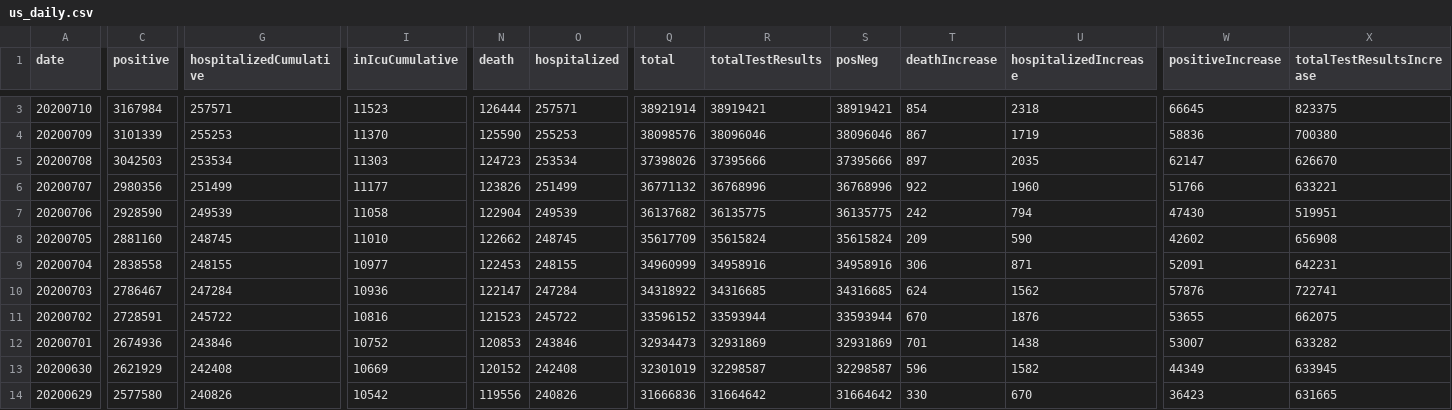
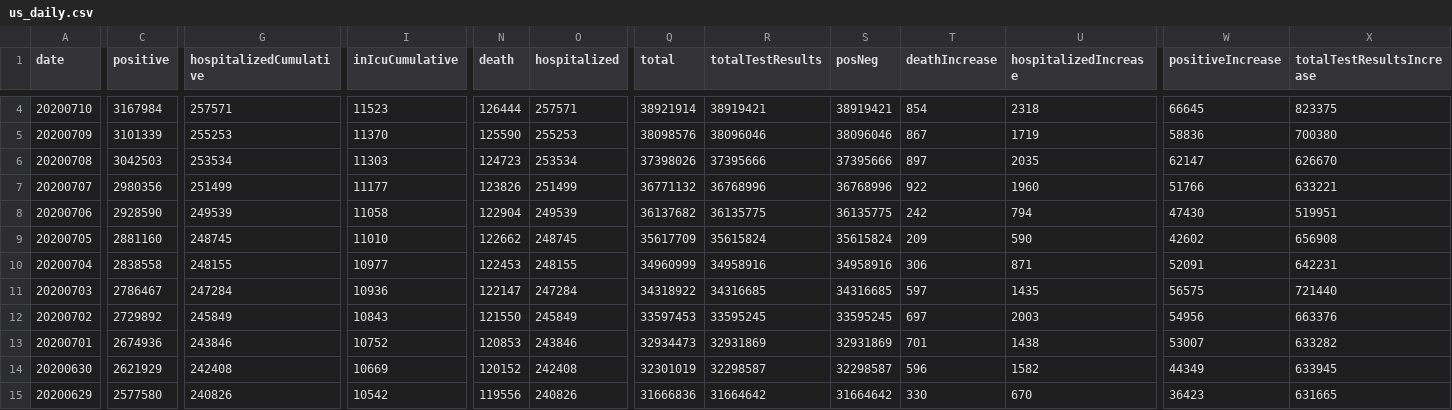
Before and after one commit to sohanmurthy/covid_tracking, a CSV file: source/us_daily.csv, drawn as a sheet; only a part is shown, gaps mark what is left out; addresses are those after the commit; the diff covers the shown part only; the diff names each change by its address in the sheet, - before the commit and + after, or states it on an @@ line.

Commit message:
data update 2020-07-12

```diff
--- a/source/us_daily.csv
+++ b/source/us_daily.csv
-T11 (deathIncrease): 624
+T11 (deathIncrease): 597
-U11 (hospitalizedIncrease): 1562
+U11 (hospitalizedIncrease): 1435
-W11 (positiveIncrease): 57876
+W11 (positiveIncrease): 56575
-X11 (totalTestResultsIncrease): 722741
+X11 (totalTestResultsIncrease): 721440
-C12 (positive): 2728591
+C12 (positive): 2729892
-G12 (hospitalizedCumulative): 245722
+G12 (hospitalizedCumulative): 245849
-I12 (inIcuCumulative): 10816
+I12 (inIcuCumulative): 10843
-N12 (death): 121523
+N12 (death): 121550
-O12 (hospitalized): 245722
+O12 (hospitalized): 245849
-Q12 (total): 33596152
+Q12 (total): 33597453
-R12 (totalTestResults): 33593944
+R12 (totalTestResults): 33595245
-S12 (posNeg): 33593944
+S12 (posNeg): 33595245
-T12 (deathIncrease): 670
+T12 (deathIncrease): 697
-U12 (hospitalizedIncrease): 1876
+U12 (hospitalizedIncrease): 2003
-W12 (positiveIncrease): 53655
+W12 (positiveIncrease): 54956
-X12 (totalTestResultsIncrease): 662075
+X12 (totalTestResultsIncrease): 663376
```
Also changed, not shown: 1 added row and 63 edited cells elsewhere in this file, 5 other files.
